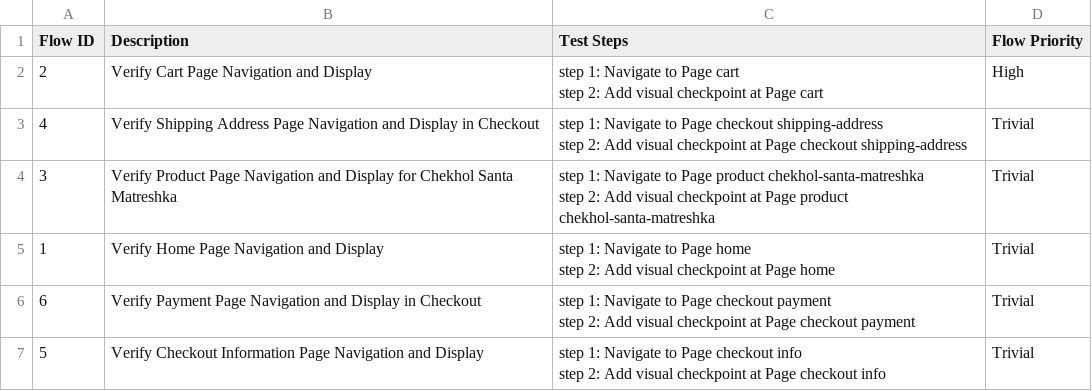
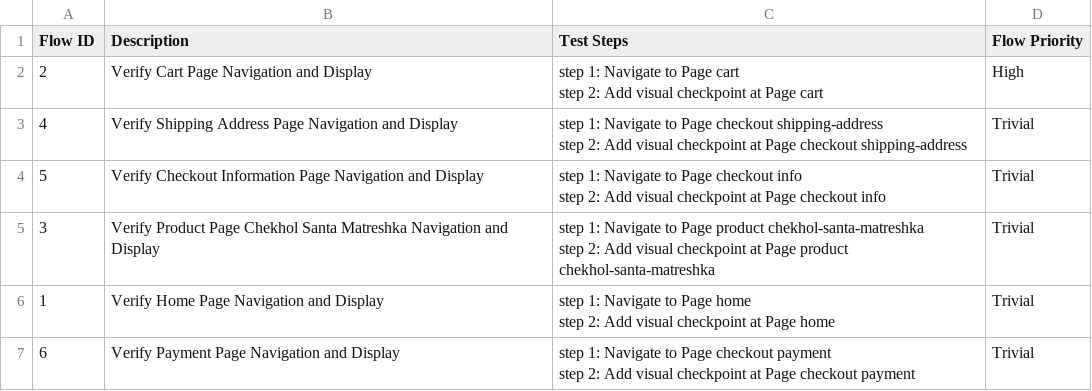
Before and after one commit to laiphamkat/KA-7584-1-AI-Shop-QA, a CSV file: Test Steps/steps_overview.csv, drawn as a sheet.

```diff
--- a/Test Steps/steps_overview.csv
+++ b/Test Steps/steps_overview.csv
@@ -3,11 +3,11 @@ Flow ID,Description,Test Steps,Flow Priority
 step 2: Add visual checkpoint at Page cart",High
-4,Verify Shipping Address Page Navigation and Display in Checkout,"step 1: Navigate to Page checkout shipping-address
-step 2: Add visual checkpoint at Page checkout shipping-address",Trivial
-3,Verify Product Page Navigation and Display for Chekhol Santa Matreshka,"step 1: Navigate to Page product chekhol-santa-matreshka
-step 2: Add visual checkpoint at Page product chekhol-santa-matreshka",Trivial
+4,Verify Shipping Address Page Navigation and Display,"step 1: Navigate to Page checkout shipping-address
+step 2: Add visual checkpoint at Page checkout shipping-address",Trivial
+5,Verify Checkout Information Page Navigation and Display,"step 1: Navigate to Page checkout info
+step 2: Add visual checkpoint at Page checkout info",Trivial
+3,Verify Product Page Chekhol Santa Matreshka Navigation and Display,"step 1: Navigate to Page product chekhol-santa-matreshka
+step 2: Add visual checkpoint at Page product chekhol-santa-matreshka",Trivial
 1,Verify Home Page Navigation and Display,"step 1: Navigate to Page home
 step 2: Add visual checkpoint at Page home",Trivial
-6,Verify Payment Page Navigation and Display in Checkout,"step 1: Navigate to Page checkout payment
-step 2: Add visual checkpoint at Page checkout payment",Trivial
-5,Verify Checkout Information Page Navigation and Display,"step 1: Navigate to Page checkout info
-step 2: Add visual checkpoint at Page checkout info",Trivial
+6,Verify Payment Page Navigation and Display,"step 1: Navigate to Page checkout payment
+step 2: Add visual checkpoint at Page checkout payment",Trivial
```
Also changed, not shown: 19 other files.
